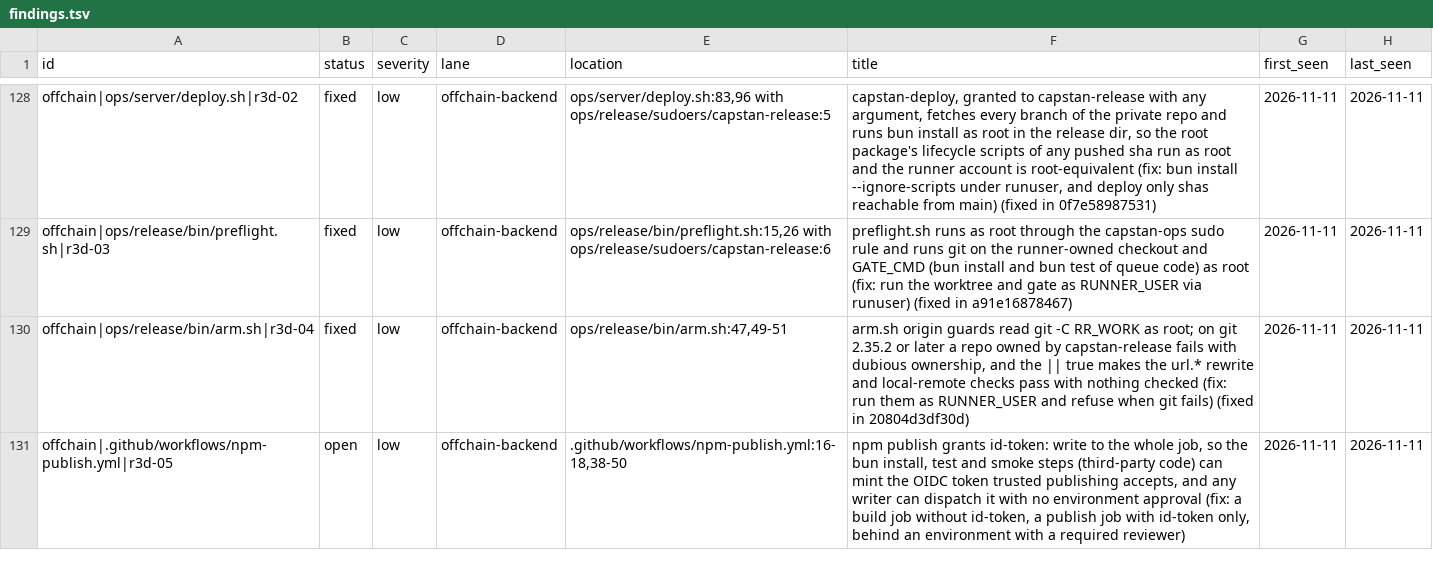
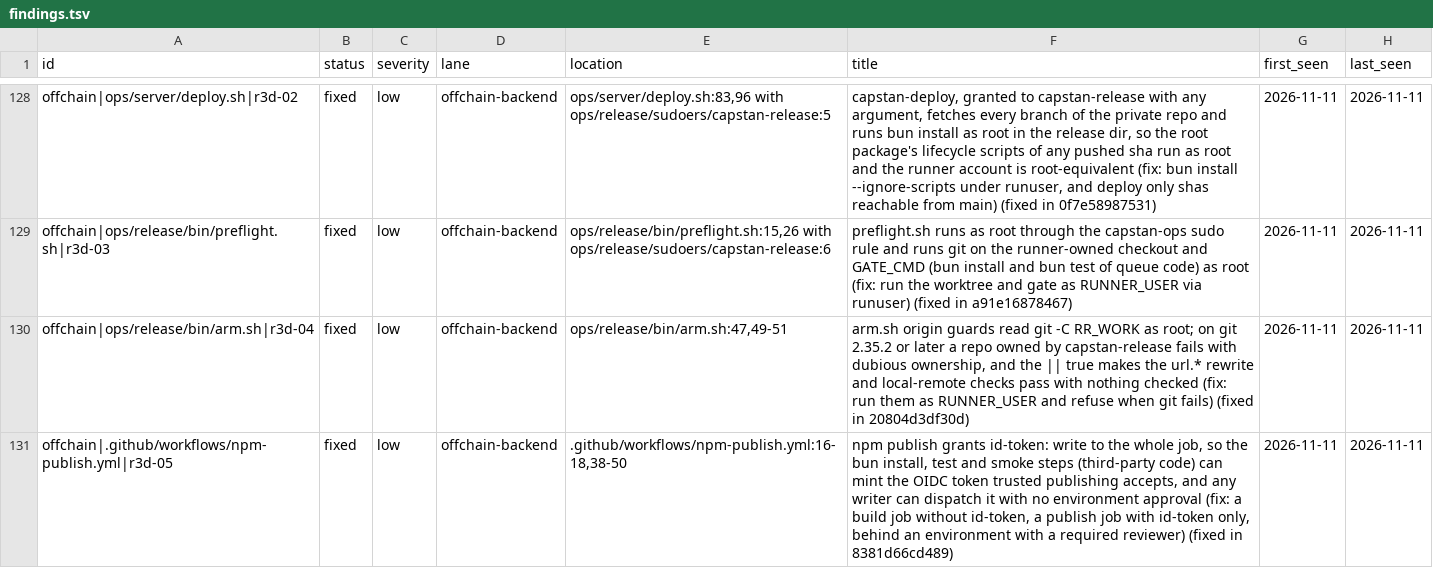
Before and after one commit to capstandev/capstan, a TSV file: .audit-grade/findings.tsv, drawn as a sheet; only a part is shown, gaps mark what is left out.

```diff
--- a/.audit-grade/findings.tsv
+++ b/.audit-grade/findings.tsv
@@ -130,2 +130,2 @@ offchain|ops/release/bin/preflight.sh|r3d-03	fixed	low	offchain-backend	ops/rele
 offchain|ops/release/bin/arm.sh|r3d-04	fixed	low	offchain-backend	ops/release/bin/arm.sh:47,49-51	arm.sh origin guards read git -C RR_WORK as root; on git 2.35.2 or later a repo owned by capstan-release fails with dubious ownership, and the || true makes the url.* rewrite and local-remote checks pass with nothing checked (fix: run them as RUNNER_USER and refuse when git fails) (fixed in 20804d3df30d)	2026-11-11	2026-11-11
-offchain|.github/workflows/npm-publish.yml|r3d-05	open	low	offchain-backend	.github/workflows/npm-publish.yml:16-18,38-50	npm publish grants id-token: write to the whole job, so the bun install, test and smoke steps (third-party code) can mint the OIDC token trusted publishing accepts, and any writer can dispatch it with no environment approval (fix: a build job without id-token, a publish job with id-token only, behind an environment with a required reviewer)	2026-11-11	2026-11-11
+offchain|.github/workflows/npm-publish.yml|r3d-05	fixed	low	offchain-backend	.github/workflows/npm-publish.yml:16-18,38-50	npm publish grants id-token: write to the whole job, so the bun install, test and smoke steps (third-party code) can mint the OIDC token trusted publishing accepts, and any writer can dispatch it with no environment approval (fix: a build job without id-token, a publish job with id-token only, behind an environment with a required reviewer) (fixed in 8381d66cd489)	2026-11-11	2026-11-11
```
Also changed, not shown: 8 other files.
